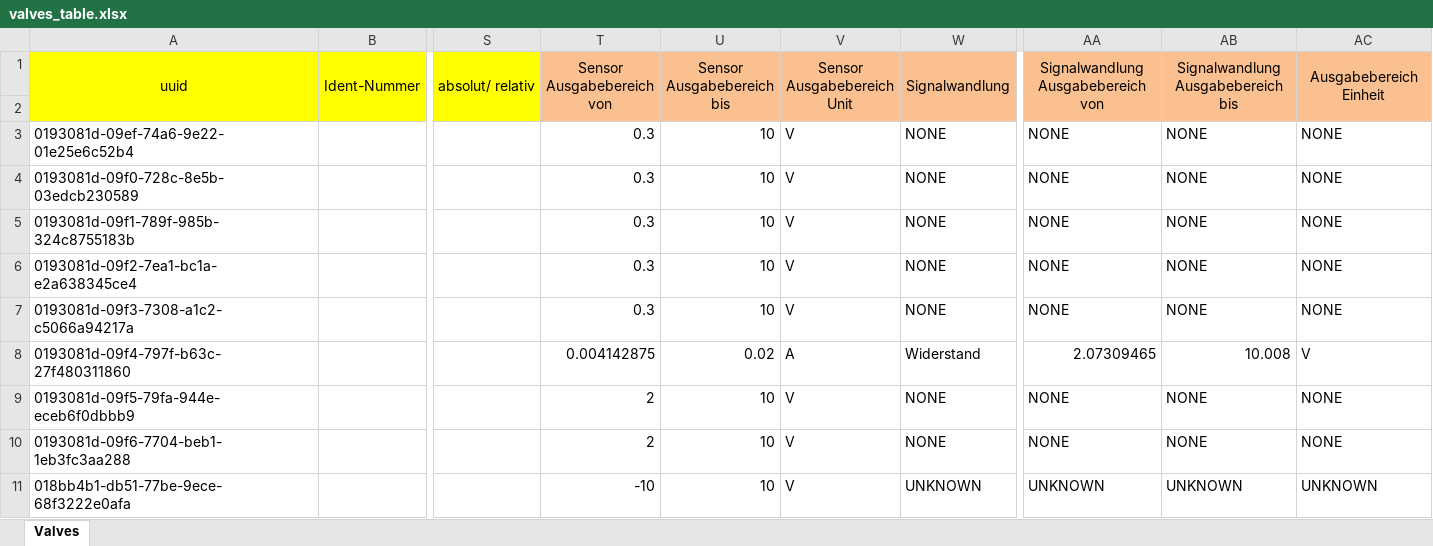
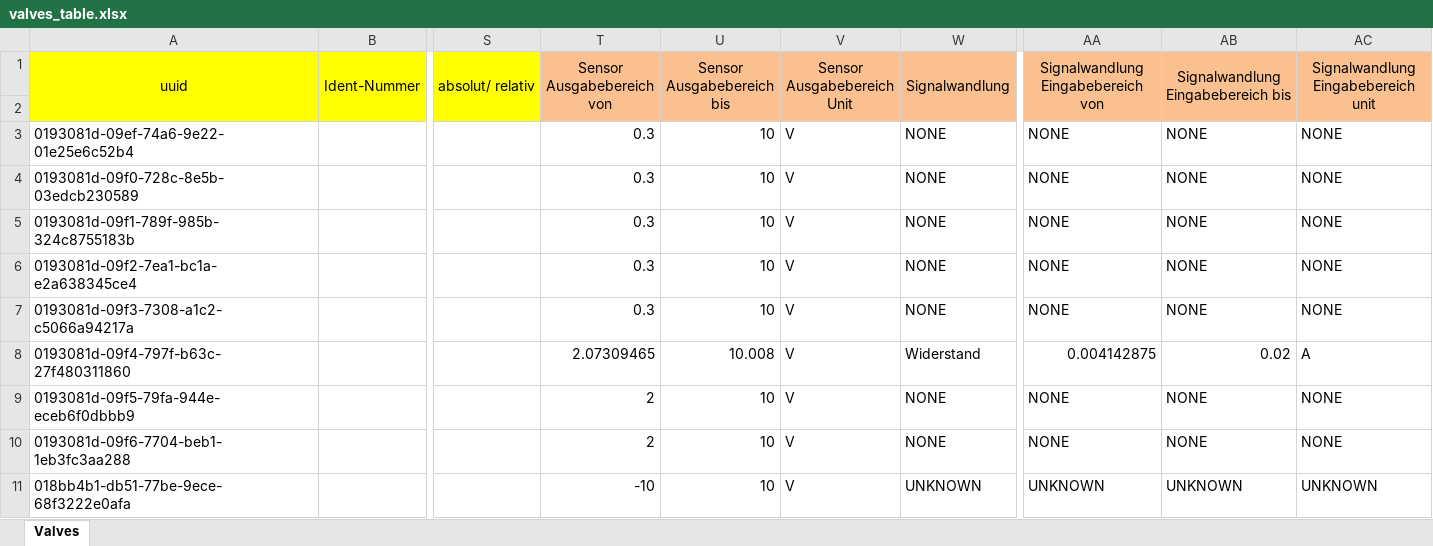
Before and after one commit to test123-all/hydropulser-database-scripts, an Excel workbook: valves_table.xlsx, sheet Valves, drawn as a sheet; only a part is shown, gaps mark what is left out; values as stored, in another font and other column widths than the file's, no borders; the diff names each change by its address in the sheet, - before the commit and + after, or states it on an @@ line.

Commit message:
Valve script | Fix quantitykind bug of the sensor actuation range and reorder one affected dataset in the table

```diff
--- a/valves_table.xlsx (sheet Valves)
+++ b/valves_table.xlsx (sheet Valves)
-AA1: Signalwandlung Ausgabebereich von
+AA1: Signalwandlung Eingabebereich von
-AB1: Signalwandlung Ausgabebereich bis
+AB1: Signalwandlung Eingabebereich bis
-AC1: Ausgabebereich Einheit
+AC1: Signalwandlung Eingabebereich unit
-T8 (Sensor Ausgabebereich von): 0.004142875
+T8 (Sensor Ausgabebereich von): 2.07309465
-U8 (Sensor Ausgabebereich bis): 0.02
+U8 (Sensor Ausgabebereich bis): 10.008
-V8 (Sensor Ausgabebereich Unit): A
+V8 (Sensor Ausgabebereich Unit): V
-AA8: 2.07309465
+AA8: 0.004142875
-AB8: 10.008
+AB8: 0.02
-AC8: V
+AC8: A
```
Also changed, not shown: formulas that keep their value, 1 other file.
